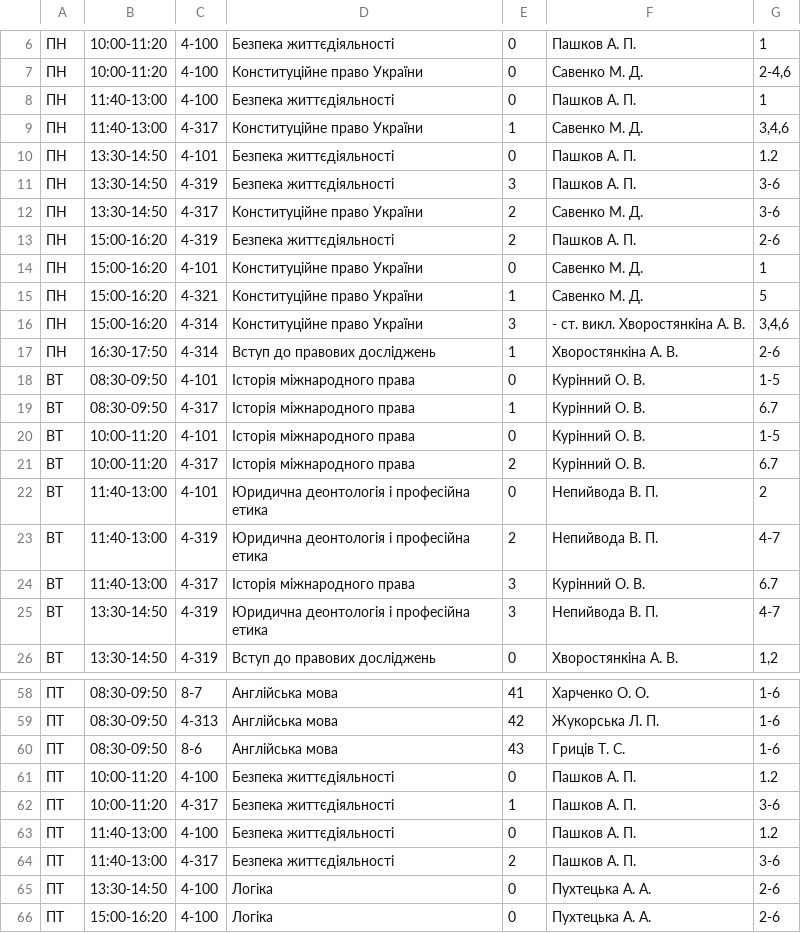
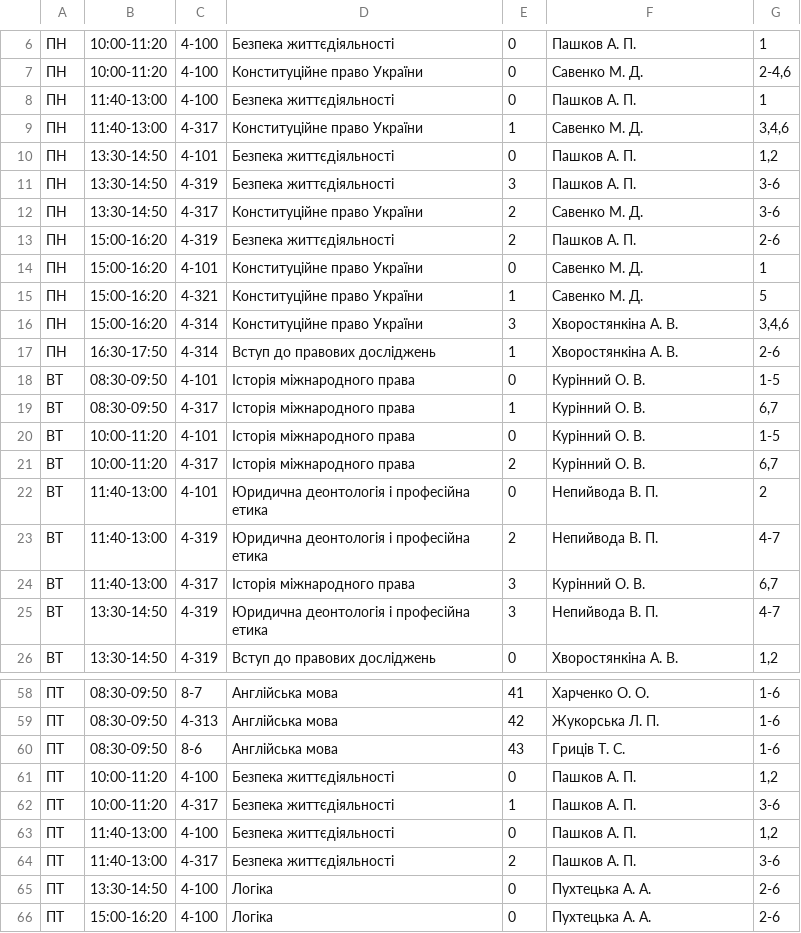
Before and after one commit to troyand/timetable_jan, a CSV file: timetable/unified_docs/2012_2013_lito_fls_1.csv, drawn as a sheet; only a part is shown, gaps mark what is left out; the diff names each change by its address in the sheet, - before the commit and + after, or states it on an @@ line.

```diff
--- a/timetable/unified_docs/2012_2013_lito_fls_1.csv
+++ b/timetable/unified_docs/2012_2013_lito_fls_1.csv
-G10: 1.2
+G10: 1,2
-F16: - ст. викл. Хворостянкіна А. В.
+F16: Хворостянкіна А. В.
-G19: 6.7
+G19: 6,7
-G21: 6.7
+G21: 6,7
-G24: 6.7
+G24: 6,7
-G61: 1.2
+G61: 1,2
-G63: 1.2
+G63: 1,2
```
Also changed, not shown: timetable/unified_docs/2012_2013_lito_fls_2.csv, timetable/unified_docs/2012_2013_lito_fls_3.csv.
